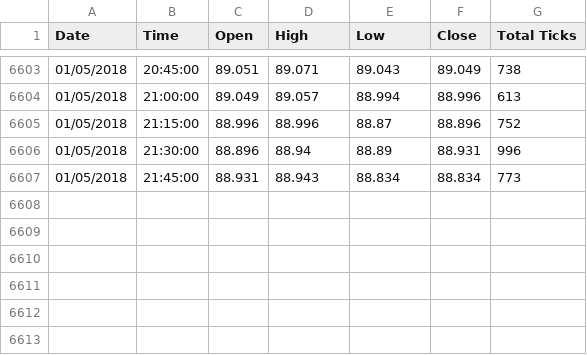
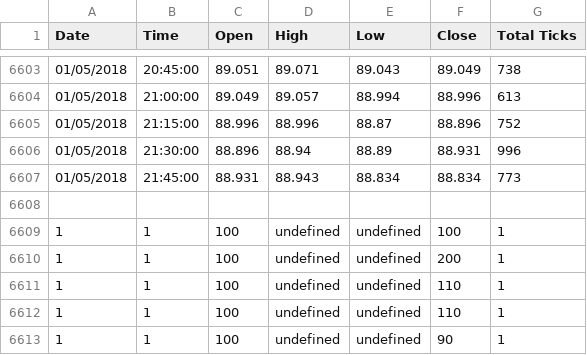
Before and after one commit to dumebi/vb-finance, a CSV file: AUDJPY.csv, drawn as a sheet; only a part is shown, gaps mark what is left out.

```diff
--- a/AUDJPY.csv
+++ b/AUDJPY.csv
@@ -6607 +6607,7 @@
 01/05/2018,21:45:00,88.931,88.943,88.834,88.834,773
+
+1,1,100,undefined,undefined,100,1
+1,1,100,undefined,undefined,200,1
+1,1,100,undefined,undefined,110,1
+1,1,100,undefined,undefined,110,1
+1,1,100,undefined,undefined,90,1
```
Also changed, not shown: my.csv, 2 other files.
